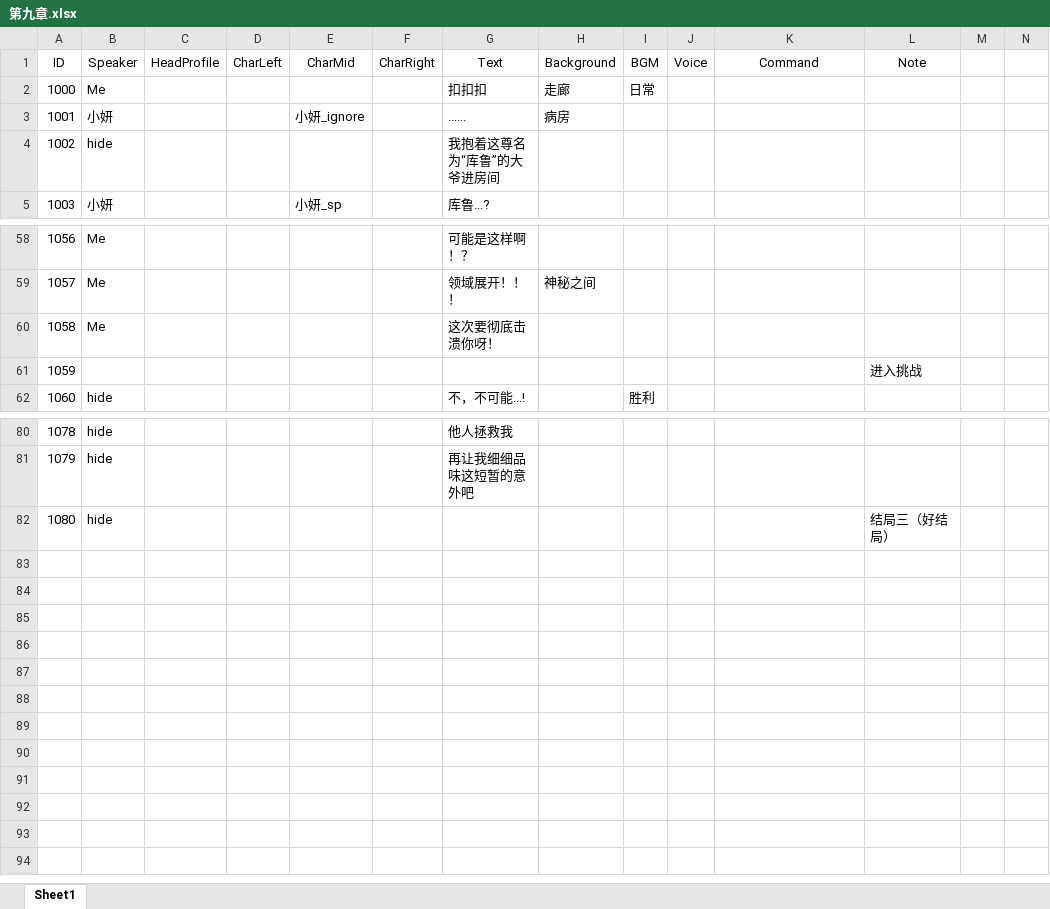
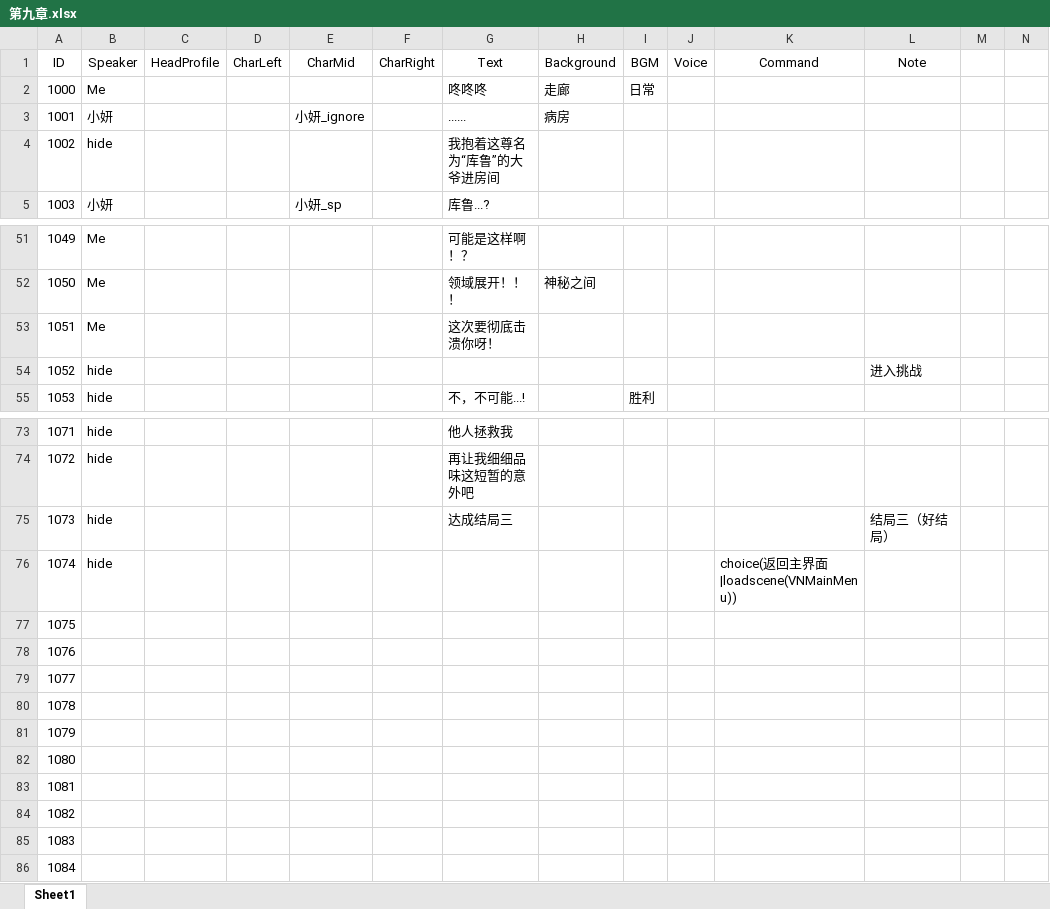
Before and after one commit to 1256073/SZU-Final-Project, an Excel workbook: gal/Assets/Resources/VNovelizerRes/ExcelVNScripts/第九章.xlsx, sheet Sheet1, drawn as a sheet; only a part is shown, gaps mark what is left out; values as stored, in another font and other column widths than the file's, no borders; addresses are those after the commit; rows hold the shown columns only; the diff covers the shown part only; the diff names each change by its address in the sheet, - before the commit and + after, or states it on an @@ line.

```diff
--- a/gal/Assets/Resources/VNovelizerRes/ExcelVNScripts/第九章.xlsx (sheet Sheet1)
+++ b/gal/Assets/Resources/VNovelizerRes/ExcelVNScripts/第九章.xlsx (sheet Sheet1)
-G2 (Text): 扣扣扣
+G2 (Text): 咚咚咚
@@ column A (ID) renumbered between rows 21 and 75 @@
-B54 (Speaker): (empty)
+B54 (Speaker): hide
-G75 (Text): (empty)
+G75 (Text): 达成结局三
+row 76: 1074 | hide |  |  |  |  |  |  |  |  | choice(返回主界面|loadscene(VNMainMenu))
@@ row 21 moved to row 77: 1075 @@
+row 78: 1076
+row 79: 1077
+row 80: 1078
+row 81: 1079
+row 82: 1080
+row 83: 1081
+row 84: 1082
+row 85: 1083
+row 86: 1084
```
Also changed, not shown: 3 added rows, 9 removed rows and 15 edited cells elsewhere in this sheet, gal/Assets/Resources/VNovelizerRes/ExcelVNScripts/序章.xlsx, gal/Assets/Resources/VNovelizerRes/ExcelVNScripts/序章1.xlsx, 18 other files.
